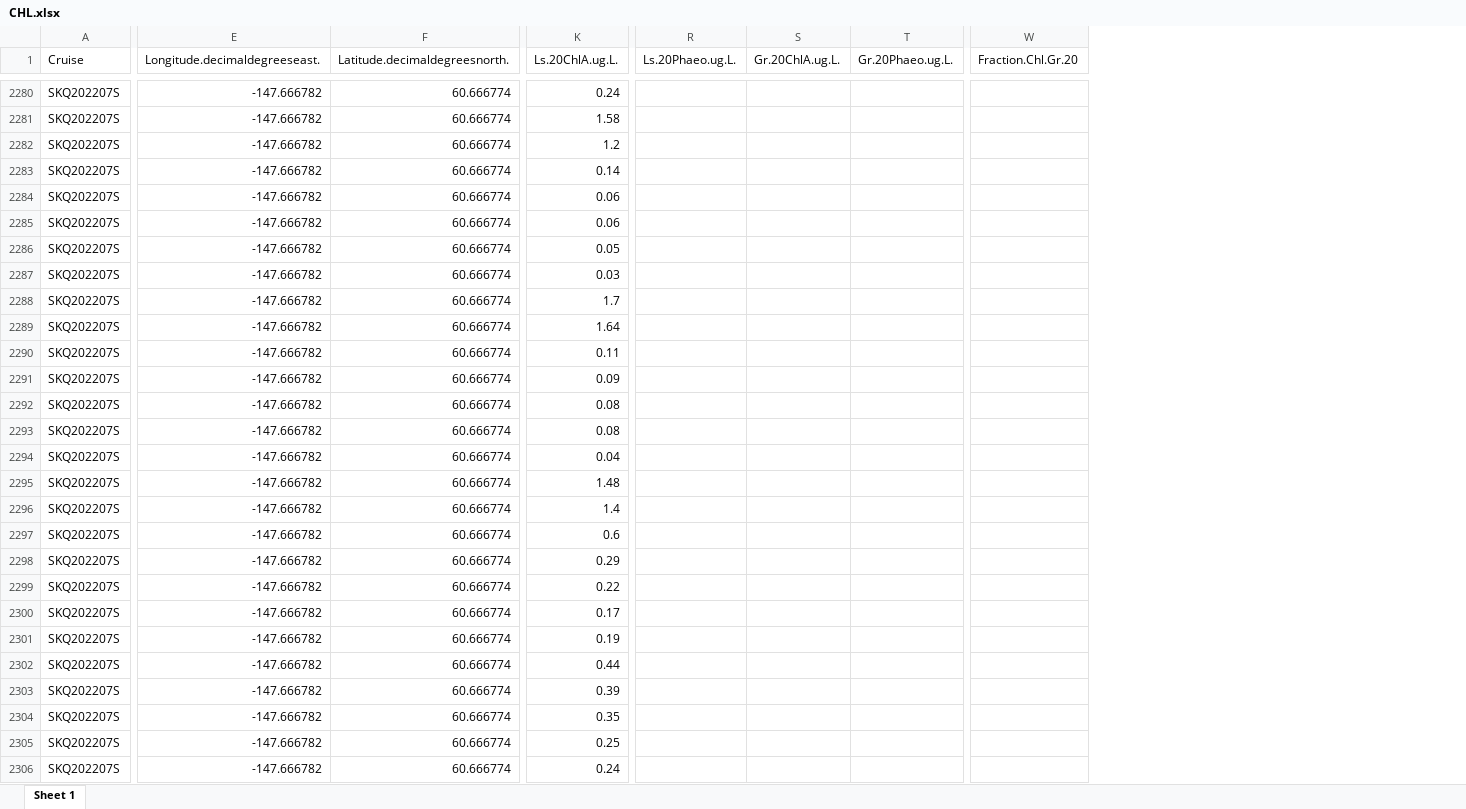
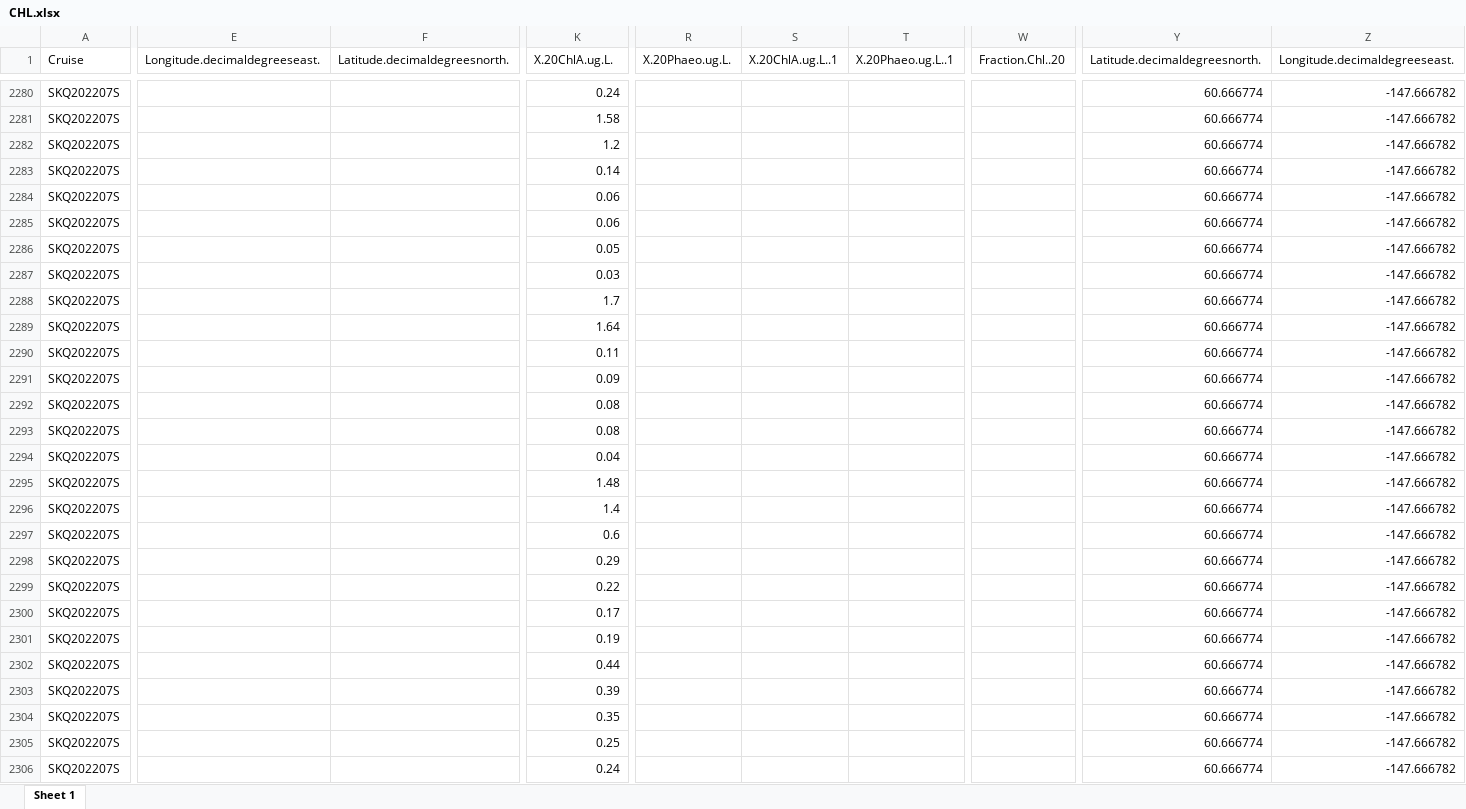
Before and after one commit to aydanmuftu/NGA-Data-Processing, an Excel workbook: _rdata/CHL.xlsx, sheet Sheet 1, drawn as a sheet; only a part is shown, gaps mark what is left out; values as stored, in another font and other column widths than the file's, no borders; removed rows and columns are numbered as before the commit, all else as after; the diff covers the shown part only; the diff names each change by its address in the sheet, - before the commit and + after, or states it on an @@ line.

```diff
--- a/_rdata/CHL.xlsx (sheet Sheet 1)
+++ b/_rdata/CHL.xlsx (sheet Sheet 1)
-column R (Ls.20Phaeo.ug.L.), empty
-column S (Gr.20ChlA.ug.L.), empty
-column T (Gr.20Phaeo.ug.L.), empty
+column R (X.20Phaeo.ug.L.), empty
+column S (X.20ChlA.ug.L..1), empty
+column T (X.20Phaeo.ug.L..1), empty
-column W (Fraction.Chl.Gr.20), empty
+column W (Fraction.Chl..20), empty
+column Y (Latitude.decimaldegreesnorth.), rows 2280-2306: all 60.666774
+column Z (Longitude.decimaldegreeseast.), rows 2280-2306: all -147.666782
-K1: Ls.20ChlA.ug.L.
+K1: X.20ChlA.ug.L.
-E2280:E2306 (Longitude.decimaldegreeseast.): -147.666782
+E2280:E2306 (Longitude.decimaldegreeseast.): (empty)
-F2280:F2306 (Latitude.decimaldegreesnorth.): 60.666774
+F2280:F2306 (Latitude.decimaldegreesnorth.): (empty)
```
Also changed, not shown: 1072 edited cells elsewhere in this sheet, 1 other file.
